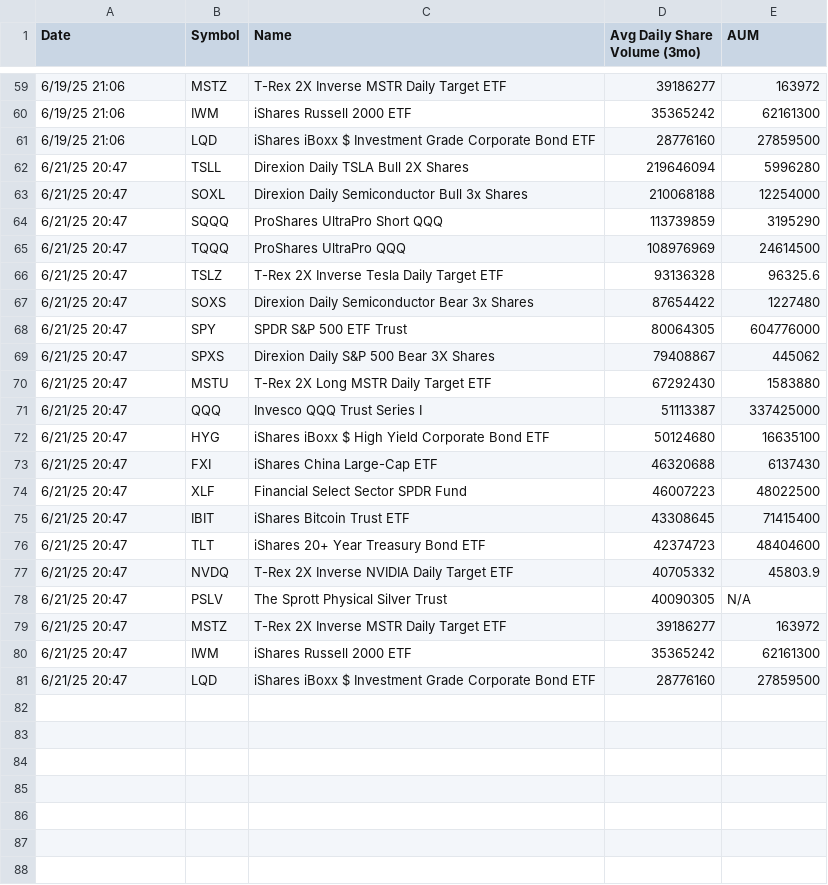
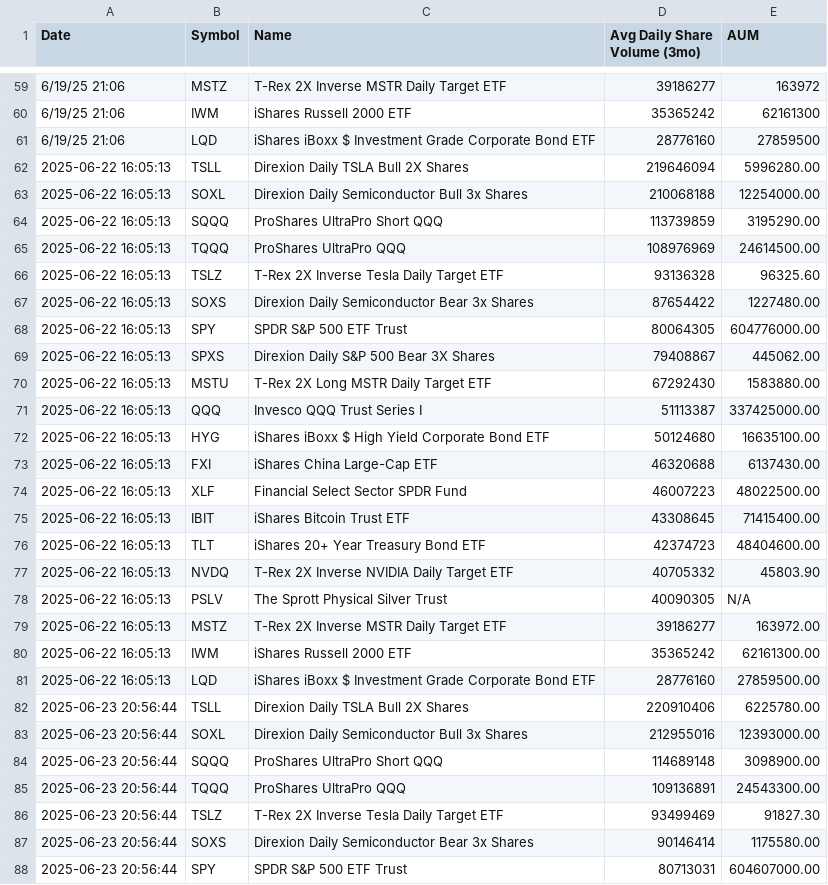
Before and after one commit to tonypeng1/agent, a CSV file: table_etfdb_output.csv, drawn as a sheet; only a part is shown, gaps mark what is left out; the diff covers the shown part only.

Commit message:
Add another file to compare Yahoo and ETF DB table.

```diff
--- a/table_etfdb_output.csv
+++ b/table_etfdb_output.csv
@@ -61,21 +61,28 @@ Date,Symbol,Name,Avg Daily Share Volume (3mo),AUM
 6/19/25 21:06,LQD,iShares iBoxx $ Investment Grade Corporate Bond ETF,28776160,27859500
-6/21/25 20:47,TSLL,Direxion Daily TSLA Bull 2X Shares,219646094,5996280
-6/21/25 20:47,SOXL,Direxion Daily Semiconductor Bull 3x Shares,210068188,12254000
-6/21/25 20:47,SQQQ,ProShares UltraPro Short QQQ,113739859,3195290
-6/21/25 20:47,TQQQ,ProShares UltraPro QQQ,108976969,24614500
-6/21/25 20:47,TSLZ,T-Rex 2X Inverse Tesla Daily Target ETF,93136328,96325.6
-6/21/25 20:47,SOXS,Direxion Daily Semiconductor Bear 3x Shares,87654422,1227480
-6/21/25 20:47,SPY,SPDR S&P 500 ETF Trust,80064305,604776000
-6/21/25 20:47,SPXS,Direxion Daily S&P 500 Bear 3X Shares,79408867,445062
-6/21/25 20:47,MSTU,T-Rex 2X Long MSTR Daily Target ETF,67292430,1583880
-6/21/25 20:47,QQQ,Invesco QQQ Trust Series I,51113387,337425000
-6/21/25 20:47,HYG,iShares iBoxx $ High Yield Corporate Bond ETF,50124680,16635100
-6/21/25 20:47,FXI,iShares China Large-Cap ETF,46320688,6137430
-6/21/25 20:47,XLF,Financial Select Sector SPDR Fund,46007223,48022500
-6/21/25 20:47,IBIT,iShares Bitcoin Trust ETF,43308645,71415400
-6/21/25 20:47,TLT,iShares 20+ Year Treasury Bond ETF,42374723,48404600
-6/21/25 20:47,NVDQ,T-Rex 2X Inverse NVIDIA Daily Target ETF,40705332,45803.9
-6/21/25 20:47,PSLV,The Sprott Physical Silver Trust,40090305,N/A
-6/21/25 20:47,MSTZ,T-Rex 2X Inverse MSTR Daily Target ETF,39186277,163972
-6/21/25 20:47,IWM,iShares Russell 2000 ETF,35365242,62161300
-6/21/25 20:47,LQD,iShares iBoxx $ Investment Grade Corporate Bond ETF,28776160,27859500
+2025-06-22 16:05:13,TSLL,Direxion Daily TSLA Bull 2X Shares,219646094,5996280.00
+2025-06-22 16:05:13,SOXL,Direxion Daily Semiconductor Bull 3x Shares,210068188,12254000.00
+2025-06-22 16:05:13,SQQQ,ProShares UltraPro Short QQQ,113739859,3195290.00
+2025-06-22 16:05:13,TQQQ,ProShares UltraPro QQQ,108976969,24614500.00
+2025-06-22 16:05:13,TSLZ,T-Rex 2X Inverse Tesla Daily Target ETF,93136328,96325.60
+2025-06-22 16:05:13,SOXS,Direxion Daily Semiconductor Bear 3x Shares,87654422,1227480.00
+2025-06-22 16:05:13,SPY,SPDR S&P 500 ETF Trust,80064305,604776000.00
+2025-06-22 16:05:13,SPXS,Direxion Daily S&P 500 Bear 3X Shares,79408867,445062.00
+2025-06-22 16:05:13,MSTU,T-Rex 2X Long MSTR Daily Target ETF,67292430,1583880.00
+2025-06-22 16:05:13,QQQ,Invesco QQQ Trust Series I,51113387,337425000.00
+2025-06-22 16:05:13,HYG,iShares iBoxx $ High Yield Corporate Bond ETF,50124680,16635100.00
+2025-06-22 16:05:13,FXI,iShares China Large-Cap ETF,46320688,6137430.00
+2025-06-22 16:05:13,XLF,Financial Select Sector SPDR Fund,46007223,48022500.00
+2025-06-22 16:05:13,IBIT,iShares Bitcoin Trust ETF,43308645,71415400.00
+2025-06-22 16:05:13,TLT,iShares 20+ Year Treasury Bond ETF,42374723,48404600.00
+2025-06-22 16:05:13,NVDQ,T-Rex 2X Inverse NVIDIA Daily Target ETF,40705332,45803.90
+2025-06-22 16:05:13,PSLV,The Sprott Physical Silver Trust,40090305,N/A
+2025-06-22 16:05:13,MSTZ,T-Rex 2X Inverse MSTR Daily Target ETF,39186277,163972.00
+2025-06-22 16:05:13,IWM,iShares Russell 2000 ETF,35365242,62161300.00
+2025-06-22 16:05:13,LQD,iShares iBoxx $ Investment Grade Corporate Bond ETF,28776160,27859500.00
+2025-06-23 20:56:44,TSLL,Direxion Daily TSLA Bull 2X Shares,220910406,6225780.00
+2025-06-23 20:56:44,SOXL,Direxion Daily Semiconductor Bull 3x Shares,212955016,12393000.00
+2025-06-23 20:56:44,SQQQ,ProShares UltraPro Short QQQ,114689148,3098900.00
+2025-06-23 20:56:44,TQQQ,ProShares UltraPro QQQ,109136891,24543300.00
+2025-06-23 20:56:44,TSLZ,T-Rex 2X Inverse Tesla Daily Target ETF,93499469,91827.30
+2025-06-23 20:56:44,SOXS,Direxion Daily Semiconductor Bear 3x Shares,90146414,1175580.00
+2025-06-23 20:56:44,SPY,SPDR S&P 500 ETF Trust,80713031,604607000.00
```
Also changed, not shown: 13 added rows elsewhere in this file, 4 other files.
